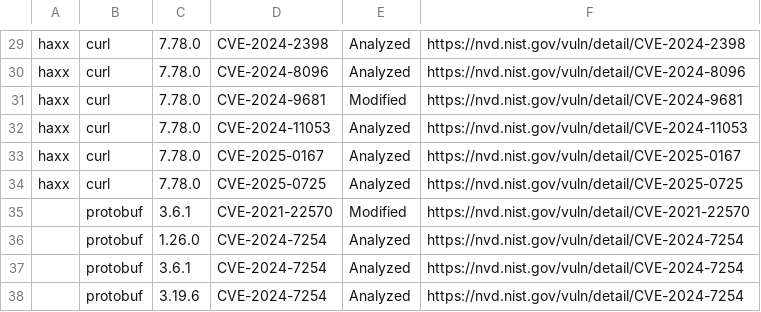
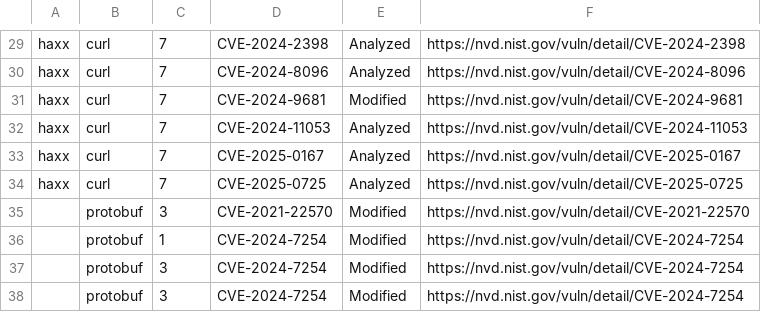
Before and after one commit to fairyfar/CVEProbe, a CSV file: report/cve.csv, drawn as a sheet; only a part is shown, gaps mark what is left out; the diff covers the shown part only; the diff names each change by its address in the sheet, - before the commit and + after, or states it on an @@ line.

```diff
--- a/report/cve.csv
+++ b/report/cve.csv
-C29:C34: 7.78.0
+C29:C34: 7
-C35: 3.6.1
+C35: 3
-C36: 1.26.0
+C36: 1
-E36:E38: Analyzed
+E36:E38: Modified
-C37: 3.6.1
+C37: 3
-C38: 3.19.6
+C38: 3
```
Also changed, not shown: 28 edited cells elsewhere in this file, report/cve_detail.csv, 8 other files.
